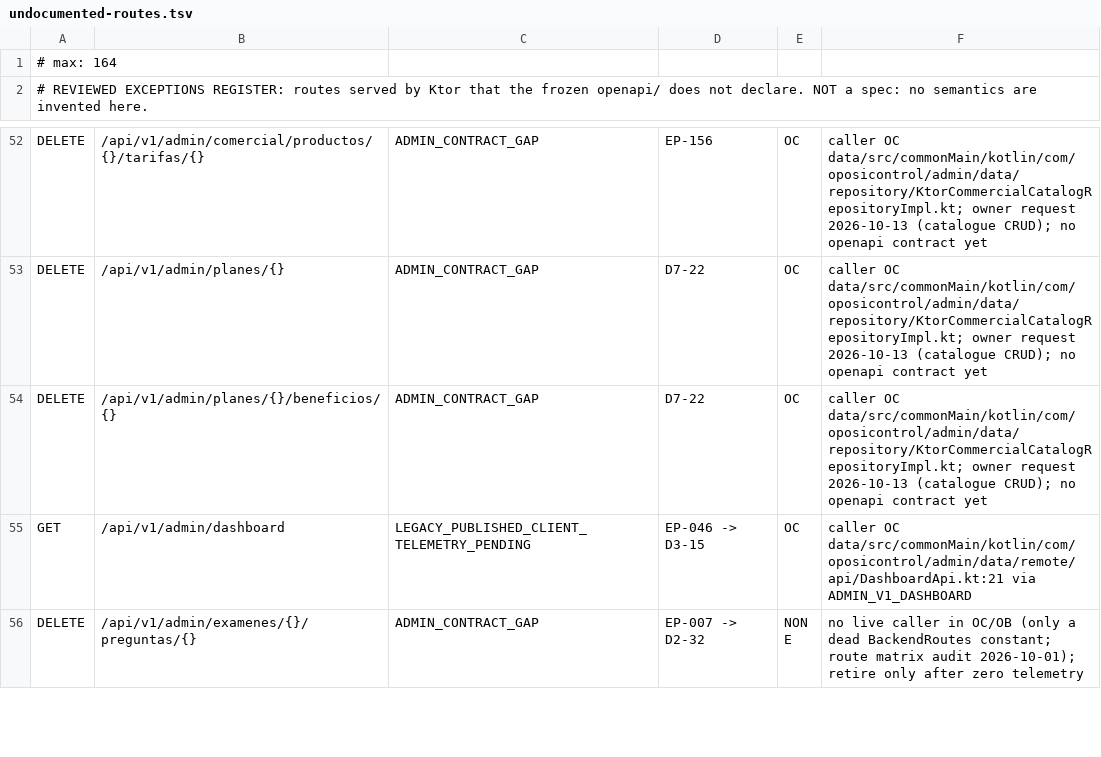
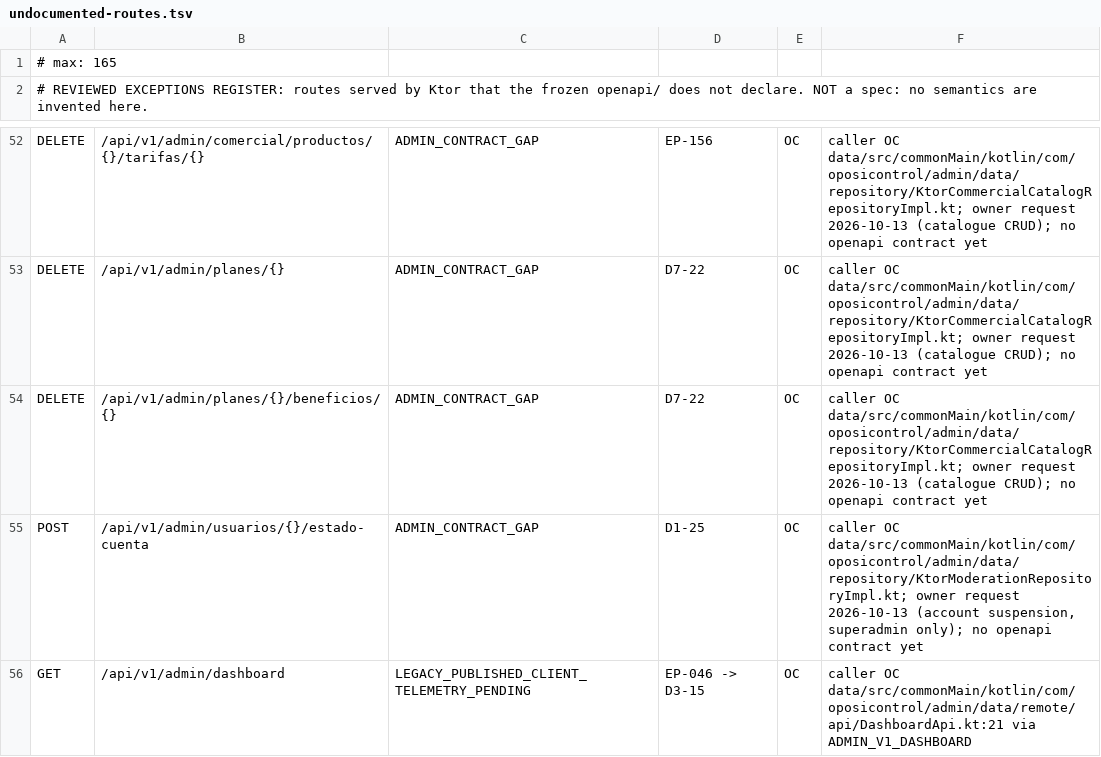
Before and after one commit to franreke05/OposiControl, a TSV file: ops/inventory/undocumented-routes.tsv, drawn as a sheet; only a part is shown, gaps mark what is left out; the shorter side is filled out with more unchanged rows.

```diff
--- a/ops/inventory/undocumented-routes.tsv
+++ b/ops/inventory/undocumented-routes.tsv
@@ -1,2 +1,2 @@
-# max: 164
+# max: 165
 # REVIEWED EXCEPTIONS REGISTER: routes served by Ktor that the frozen openapi/ does not declare. NOT a spec: no semantics are invented here.
@@ -54,2 +54,3 @@ DELETE	/api/v1/admin/planes/{}	ADMIN_CONTRACT_GAP	D7-22	OC	caller OC data/src/co
 DELETE	/api/v1/admin/planes/{}/beneficios/{}	ADMIN_CONTRACT_GAP	D7-22	OC	caller OC data/src/commonMain/kotlin/com/oposicontrol/admin/data/repository/KtorCommercialCatalogRepositoryImpl.kt; owner request 2026-10-13 (catalogue CRUD); no openapi contract yet
+POST	/api/v1/admin/usuarios/{}/estado-cuenta	ADMIN_CONTRACT_GAP	D1-25	OC	caller OC data/src/commonMain/kotlin/com/oposicontrol/admin/data/repository/KtorModerationRepositoryImpl.kt; owner request 2026-10-13 (account suspension, superadmin only); no openapi contract yet
 GET	/api/v1/admin/dashboard	LEGACY_PUBLISHED_CLIENT_TELEMETRY_PENDING	EP-046 -> D3-15	OC	caller OC data/src/commonMain/kotlin/com/oposicontrol/admin/data/remote/api/DashboardApi.kt:21 via ADMIN_V1_DASHBOARD
```
Also changed, not shown: ops/inventory/route-profiles.tsv, 20 other files.
